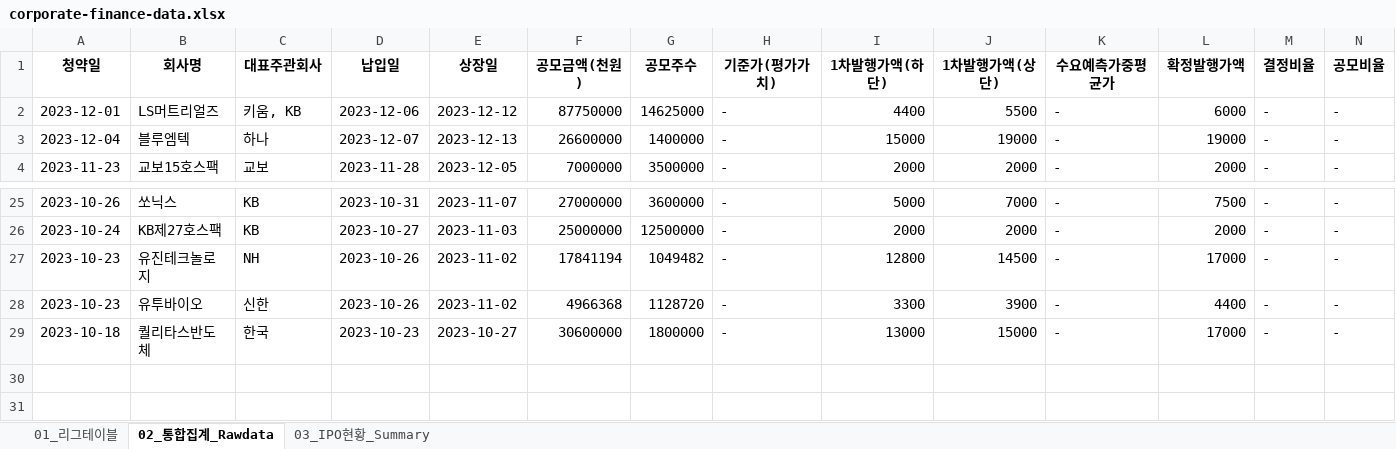
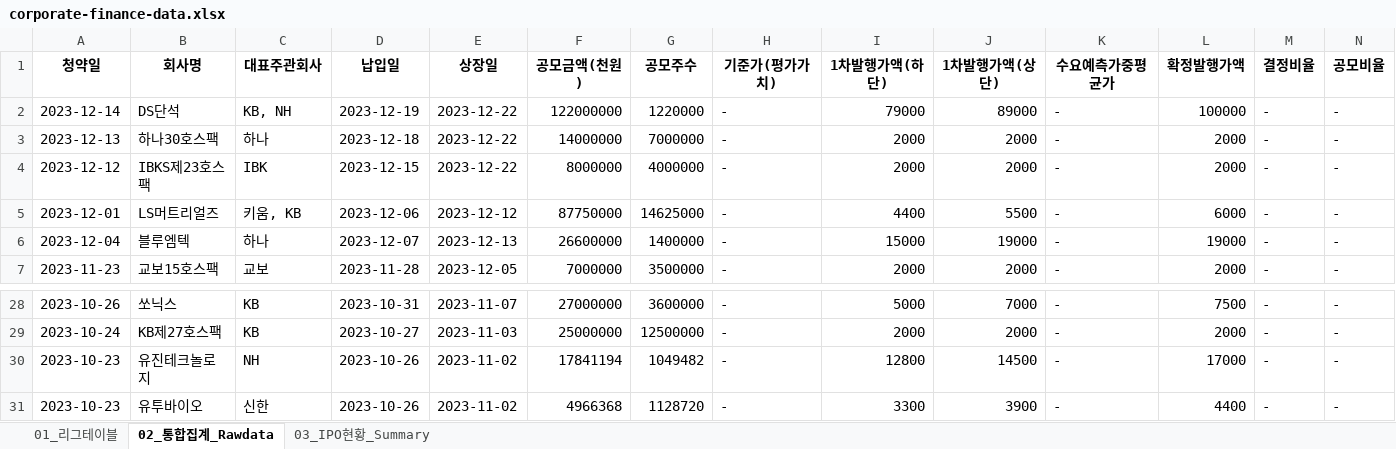
Before and after one commit to Kis-ds/IPO, an Excel workbook: datasets/corporate-finance-data.xlsx, sheet 02_통합집계_Rawdata, drawn as a sheet; only a part is shown, gaps mark what is left out; values as stored, in another font and other column widths than the file's, no borders; removed rows and columns are numbered as before the commit, all else as after; rows hold the shown columns only; the diff names each change by its address in the sheet, - before the commit and + after, or states it on an @@ line.

```diff
--- a/datasets/corporate-finance-data.xlsx (sheet 02_통합집계_Rawdata)
+++ b/datasets/corporate-finance-data.xlsx (sheet 02_통합집계_Rawdata)
+row 2: 2023-12-14 | DS단석 | KB, NH | 2023-12-19 | 2023-12-22 | 122000000 | 1220000 | - | 79000 | 89000 | - | 100000 | - | -
+row 3: 2023-12-13 | 하나30호스팩 | 하나 | 2023-12-18 | 2023-12-22 | 14000000 | 7000000 | - | 2000 | 2000 | - | 2000 | - | -
+row 4: 2023-12-12 | IBKS제23호스팩 | IBK | 2023-12-15 | 2023-12-22 | 8000000 | 4000000 | - | 2000 | 2000 | - | 2000 | - | -
-row 29: 2023-10-18 | 퀄리타스반도체 | 한국 | 2023-10-23 | 2023-10-27 | 30600000 | 1800000 | - | 13000 | 15000 | - | 17000 | - | -
```
Also changed, not shown: sheet 01_리그테이블, sheet 03_IPO현황_Summary, datasets/form1.xlsx, datasets/form2.xlsx, 4 other files.
